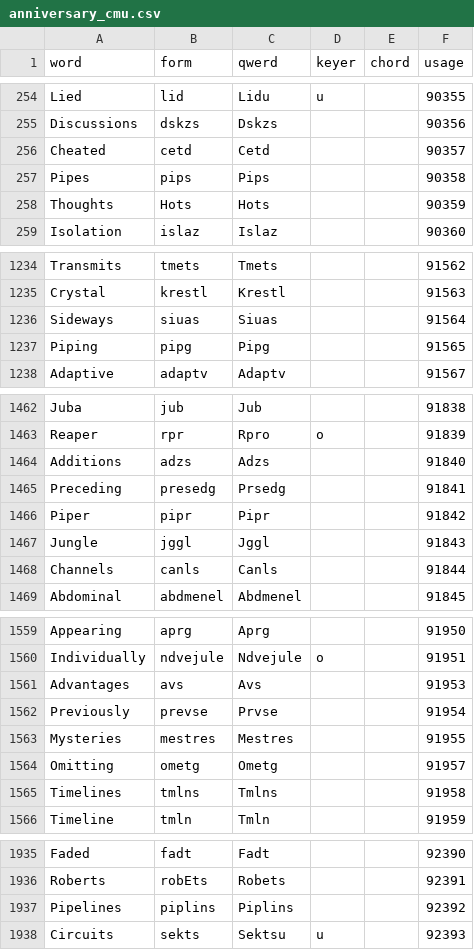
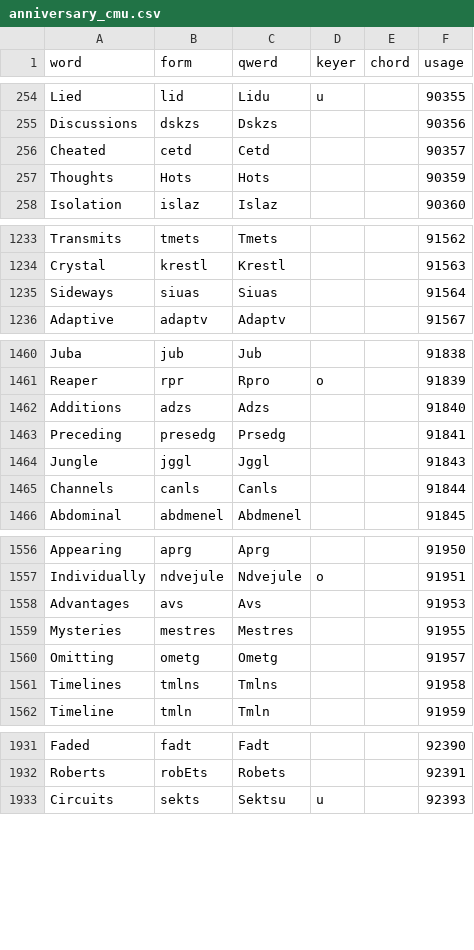
Before and after one commit to codepoke-kk/qwertigraphy, a CSV file: qwertigraph/dictionaries/anniversary_cmu.csv, drawn as a sheet; only a part is shown, gaps mark what is left out.

```diff
--- a/qwertigraph/dictionaries/anniversary_cmu.csv
+++ b/qwertigraph/dictionaries/anniversary_cmu.csv
@@ -256,3 +256,2 @@ Discussions,dskzs,Dskzs,,,90356
 Cheated,cetd,Cetd,,,90357
-Pipes,pips,Pips,,,90358
 Thoughts,Hots,Hots,,,90359
@@ -1236,3 +1235,2 @@ Crystal,krestl,Krestl,,,91563
 Sideways,siuas,Siuas,,,91564
-Piping,pipg,Pipg,,,91565
 Adaptive,adaptv,Adaptv,,,91567
@@ -1465,3 +1463,2 @@ Additions,adzs,Adzs,,,91840
 Preceding,presedg,Prsedg,,,91841
-Piper,pipr,Pipr,,,91842
 Jungle,jggl,Jggl,,,91843
@@ -1561,3 +1558,2 @@ Individually,ndvejule,Ndvejule,o,,91951
 Advantages,avs,Avs,,,91953
-Previously,prevse,Prvse,,,91954
 Mysteries,mestres,Mestres,,,91955
@@ -1936,3 +1932,2 @@ Faded,fadt,Fadt,,,92390
 Roberts,robEts,Robets,,,92391
-Pipelines,piplins,Piplins,,,92392
 Circuits,sekts,Sektsu,u,,92393
```
Also changed, not shown: qwertigraph/dictionaries/anniversary_core.csv, qwertigraph/dictionaries/anniversary_supplement.csv.
